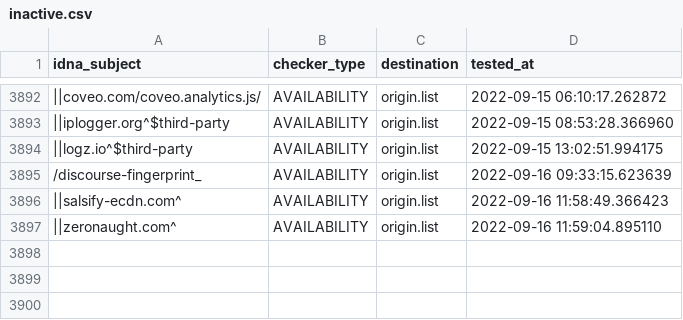
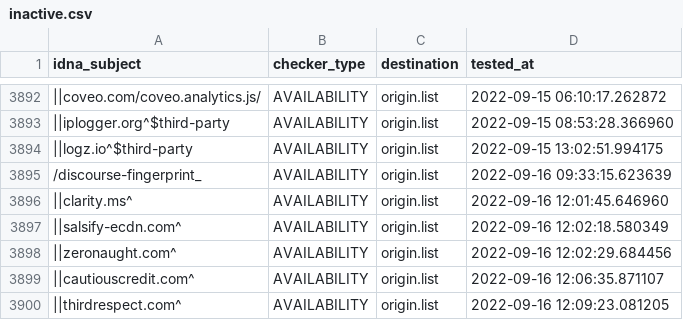
Before and after one commit to dead-hosts/easyprivacy_web_easylist.to, a CSV file: .pyfunceble/inactive.csv, drawn as a sheet; only a part is shown, gaps mark what is left out; addresses are those after the commit; the diff names each change by its address in the sheet, - before the commit and + after, or states it on an @@ line.

```diff
--- a/.pyfunceble/inactive.csv
+++ b/.pyfunceble/inactive.csv
+row 3896: ||clarity.ms^ | AVAILABILITY | origin.list | 2022-09-16 12:01:45.646960
-D3897 (tested_at): 2022-09-16 11:58:49.366423
+D3897 (tested_at): 2022-09-16 12:02:18.580349
-D3898 (tested_at): 2022-09-16 11:59:04.895110
+D3898 (tested_at): 2022-09-16 12:02:29.684456
+row 3899: ||cautiouscredit.com^ | AVAILABILITY | origin.list | 2022-09-16 12:06:35.871107
+row 3900: ||thirdrespect.com^ | AVAILABILITY | origin.list | 2022-09-16 12:09:23.081205
```
Also changed, not shown: 6 other files.
